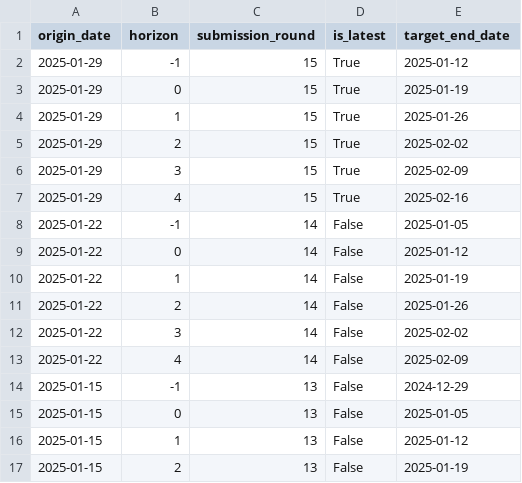
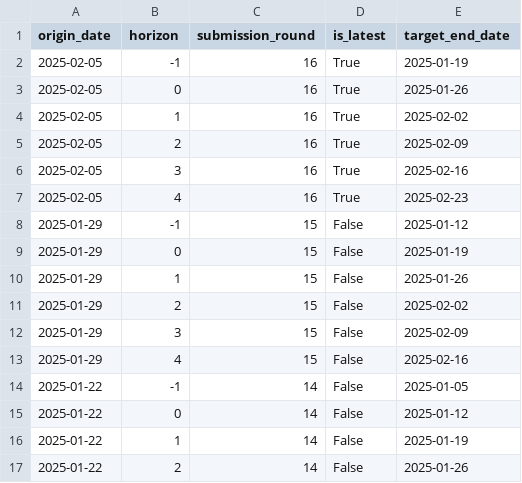
Before and after one commit to vinkenoogm/RespiCast-Covid19, a CSV file: supporting-files/forecasting_weeks.csv, drawn as a sheet; only a part is shown; the shorter side is filled out with more unchanged rows.

```diff
--- a/supporting-files/forecasting_weeks.csv
+++ b/supporting-files/forecasting_weeks.csv
@@ -1,8 +1,14 @@
 origin_date,horizon,submission_round,is_latest,target_end_date
-2025-01-29,-1,15,True,2025-01-12
-2025-01-29,0,15,True,2025-01-19
-2025-01-29,1,15,True,2025-01-26
-2025-01-29,2,15,True,2025-02-02
-2025-01-29,3,15,True,2025-02-09
-2025-01-29,4,15,True,2025-02-16
+2025-02-05,-1,16,True,2025-01-19
+2025-02-05,0,16,True,2025-01-26
+2025-02-05,1,16,True,2025-02-02
+2025-02-05,2,16,True,2025-02-09
+2025-02-05,3,16,True,2025-02-16
+2025-02-05,4,16,True,2025-02-23
+2025-01-29,-1,15,False,2025-01-12
+2025-01-29,0,15,False,2025-01-19
+2025-01-29,1,15,False,2025-01-26
+2025-01-29,2,15,False,2025-02-02
+2025-01-29,3,15,False,2025-02-09
+2025-01-29,4,15,False,2025-02-16
 2025-01-22,-1,14,False,2025-01-05
```
